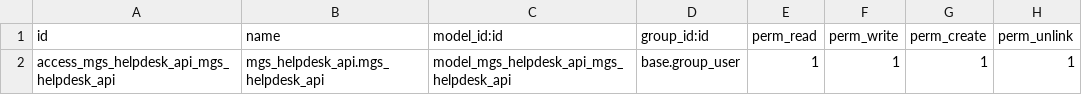
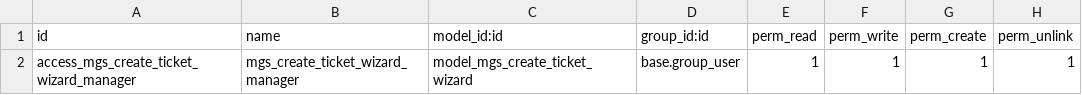
Before and after one commit to dahirfa/billing, a CSV file: mgs_helpdesk_api/security/ir.model.access.csv, drawn as a sheet.

Commit message:
Transfered helpdesk content from mgs_billing_addons to mgs_helpdesk_api

```diff
--- a/mgs_helpdesk_api/security/ir.model.access.csv
+++ b/mgs_helpdesk_api/security/ir.model.access.csv
@@ -1,2 +1,2 @@
 id,name,model_id:id,group_id:id,perm_read,perm_write,perm_create,perm_unlink
-access_mgs_helpdesk_api_mgs_helpdesk_api,mgs_helpdesk_api.mgs_helpdesk_api,model_mgs_helpdesk_api_mgs_helpdesk_api,base.group_user,1,1,1,1
+access_mgs_create_ticket_wizard_manager,mgs_create_ticket_wizard_manager,model_mgs_create_ticket_wizard,base.group_user,1,1,1,1
```
Also changed, not shown: 20 other files.
